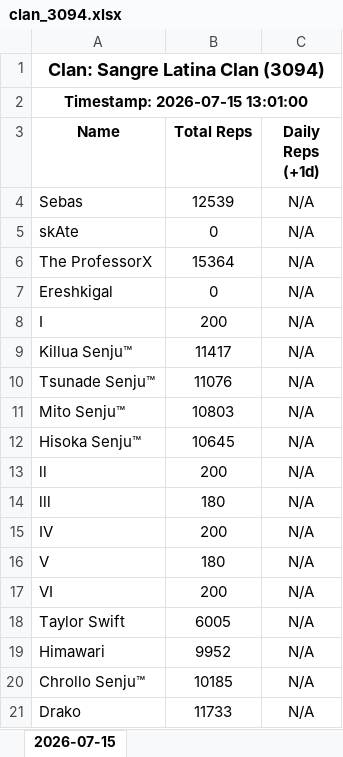
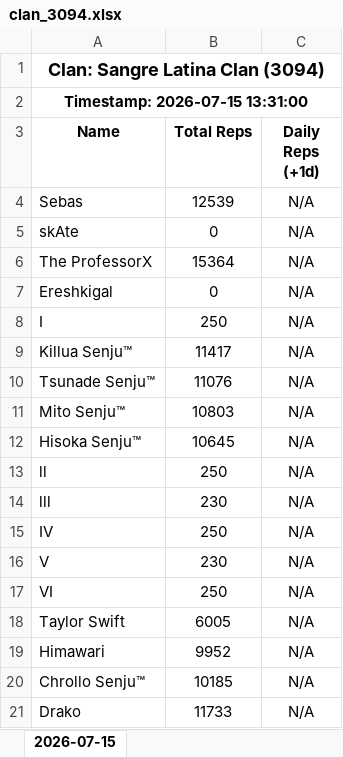
Before and after one commit to Feirisu/SangreLatinaClan-NinjaRift, an Excel workbook: clan_3094.xlsx, sheet 2026-07-15, drawn as a sheet; only a part is shown; values as stored, in another font and other column widths than the file's, no borders; the diff covers the shown part only; the diff names each change by its address in the sheet, - before the commit and + after, or states it on an @@ line.

```diff
--- a/clan_3094.xlsx (sheet 2026-07-15)
+++ b/clan_3094.xlsx (sheet 2026-07-15)
-A2 (Name): Timestamp: 2026-07-15 13:01:00
+A2 (Name): Timestamp: 2026-07-15 13:31:00
-B8 (Total Reps): 200
+B8 (Total Reps): 250
-B13 (Total Reps): 200
+B13 (Total Reps): 250
-B14 (Total Reps): 180
+B14 (Total Reps): 230
-B15 (Total Reps): 200
+B15 (Total Reps): 250
-B16 (Total Reps): 180
+B16 (Total Reps): 230
-B17 (Total Reps): 200
+B17 (Total Reps): 250
```
Also changed, not shown: 16 edited cells elsewhere in this sheet, 4 other files.
